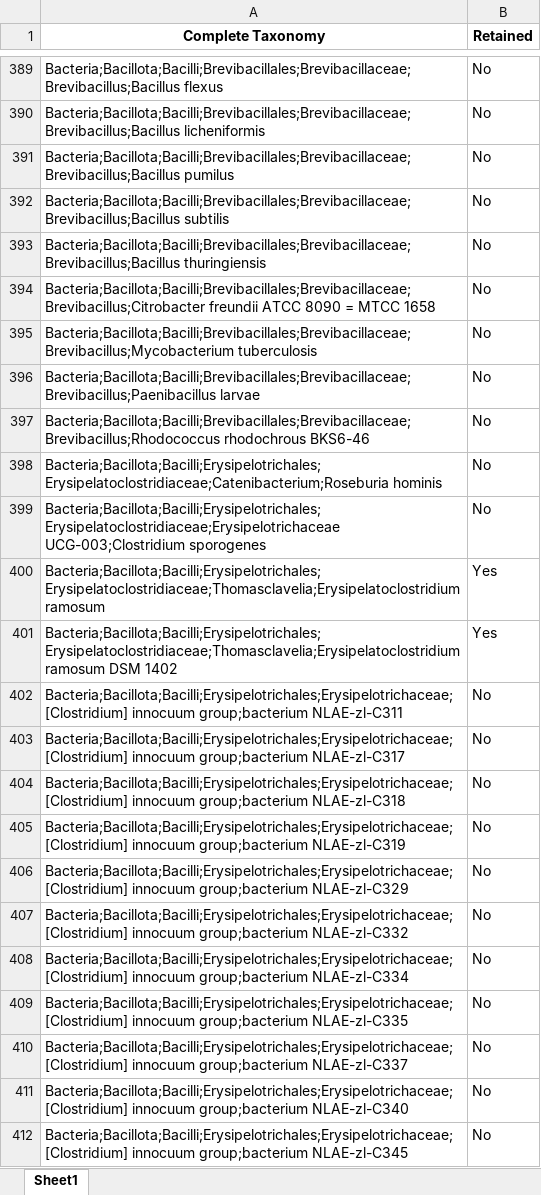
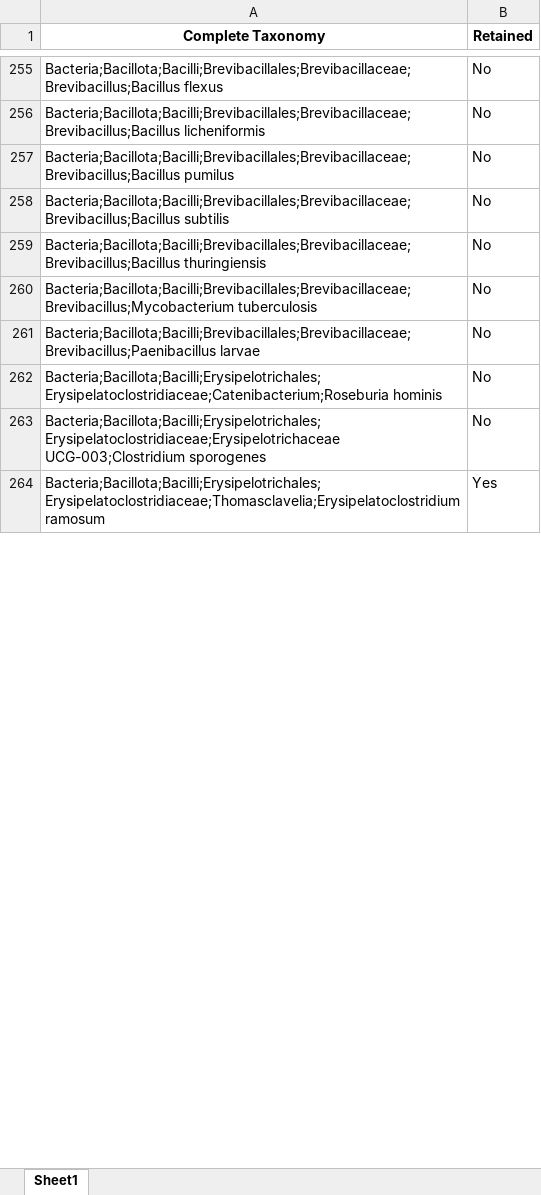
Before and after one commit to claudiaximenaro/PathoLens, an Excel workbook: data/input/HUMAN/Tax_reviewed_HUMAN.xlsx, sheet Sheet1, drawn as a sheet; only a part is shown, gaps mark what is left out; values as stored, in another font and other column widths than the file's, no borders; removed rows and columns are numbered as before the commit, all else as after; the diff covers the shown part only; the diff names each change by its address in the sheet, - before the commit and + after, or states it on an @@ line.

```diff
--- a/data/input/HUMAN/Tax_reviewed_HUMAN.xlsx (sheet Sheet1)
+++ b/data/input/HUMAN/Tax_reviewed_HUMAN.xlsx (sheet Sheet1)
-row 394: Bacteria;Bacillota;Bacilli;Brevibacillales;Brevibacillaceae;Brevibacillus;Citrobacter freundii ATCC 8090 = MTCC 1658 | No
-row 397: Bacteria;Bacillota;Bacilli;Brevibacillales;Brevibacillaceae;Brevibacillus;Rhodococcus rhodochrous BKS6-46 | No
-row 401: Bacteria;Bacillota;Bacilli;Erysipelotrichales;Erysipelatoclostridiaceae;Thomasclavelia;Erysipelatoclostridium ramosum DSM 1402 | Yes
-row 402: Bacteria;Bacillota;Bacilli;Erysipelotrichales;Erysipelotrichaceae;[Clostridium] innocuum group;bacterium NLAE-zl-C311 | No
-row 403: Bacteria;Bacillota;Bacilli;Erysipelotrichales;Erysipelotrichaceae;[Clostridium] innocuum group;bacterium NLAE-zl-C317 | No
-row 404: Bacteria;Bacillota;Bacilli;Erysipelotrichales;Erysipelotrichaceae;[Clostridium] innocuum group;bacterium NLAE-zl-C318 | No
-row 405: Bacteria;Bacillota;Bacilli;Erysipelotrichales;Erysipelotrichaceae;[Clostridium] innocuum group;bacterium NLAE-zl-C319 | No
-row 406: Bacteria;Bacillota;Bacilli;Erysipelotrichales;Erysipelotrichaceae;[Clostridium] innocuum group;bacterium NLAE-zl-C329 | No
-row 407: Bacteria;Bacillota;Bacilli;Erysipelotrichales;Erysipelotrichaceae;[Clostridium] innocuum group;bacterium NLAE-zl-C332 | No
-row 408: Bacteria;Bacillota;Bacilli;Erysipelotrichales;Erysipelotrichaceae;[Clostridium] innocuum group;bacterium NLAE-zl-C334 | No
-row 409: Bacteria;Bacillota;Bacilli;Erysipelotrichales;Erysipelotrichaceae;[Clostridium] innocuum group;bacterium NLAE-zl-C335 | No
-row 410: Bacteria;Bacillota;Bacilli;Erysipelotrichales;Erysipelotrichaceae;[Clostridium] innocuum group;bacterium NLAE-zl-C337 | No
-row 411: Bacteria;Bacillota;Bacilli;Erysipelotrichales;Erysipelotrichaceae;[Clostridium] innocuum group;bacterium NLAE-zl-C340 | No
-row 412: Bacteria;Bacillota;Bacilli;Erysipelotrichales;Erysipelotrichaceae;[Clostridium] innocuum group;bacterium NLAE-zl-C345 | No
```
Also changed, not shown: 20 added rows, 925 removed rows and 2 edited cells elsewhere in this sheet, 2 other files.
